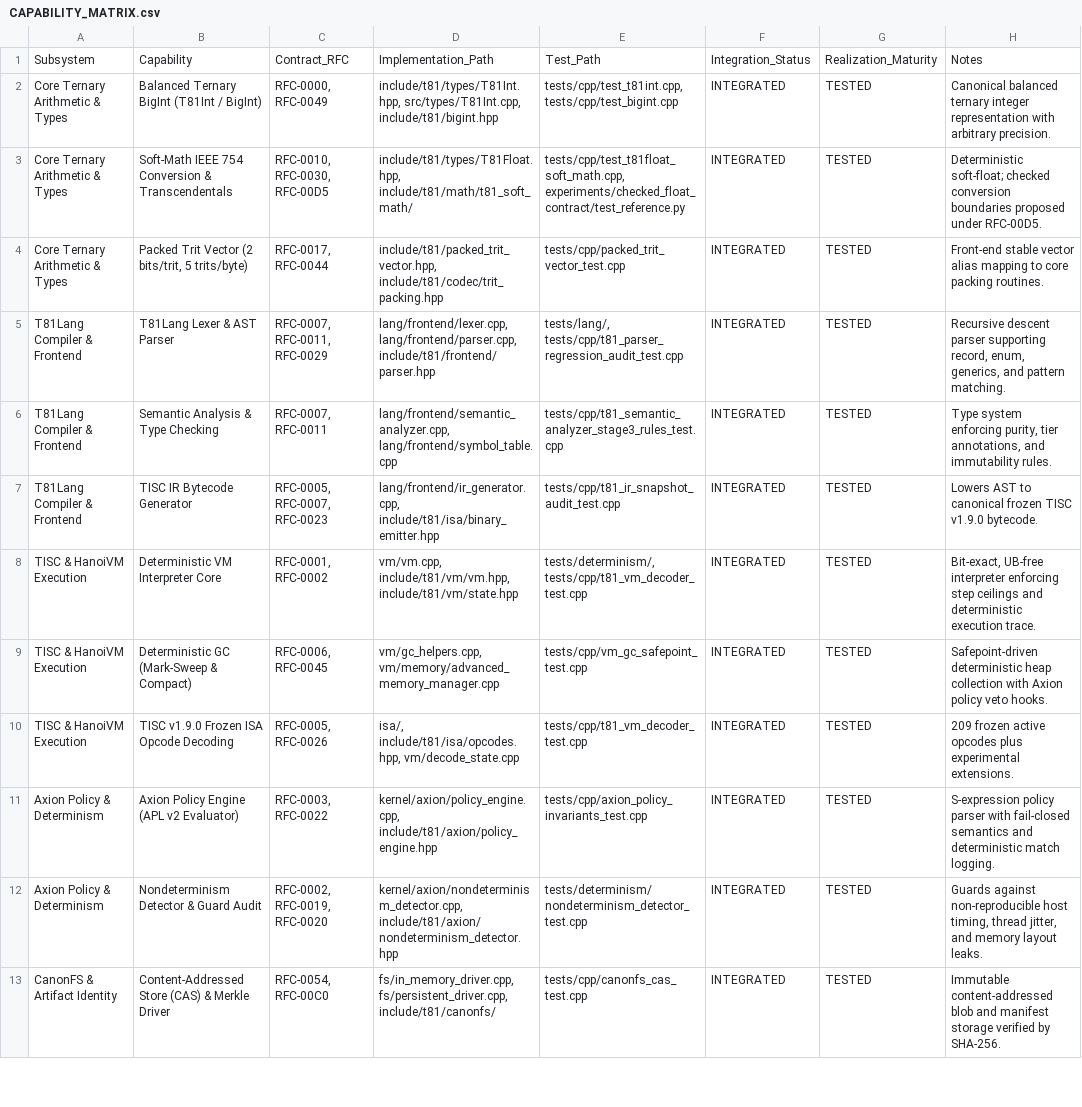
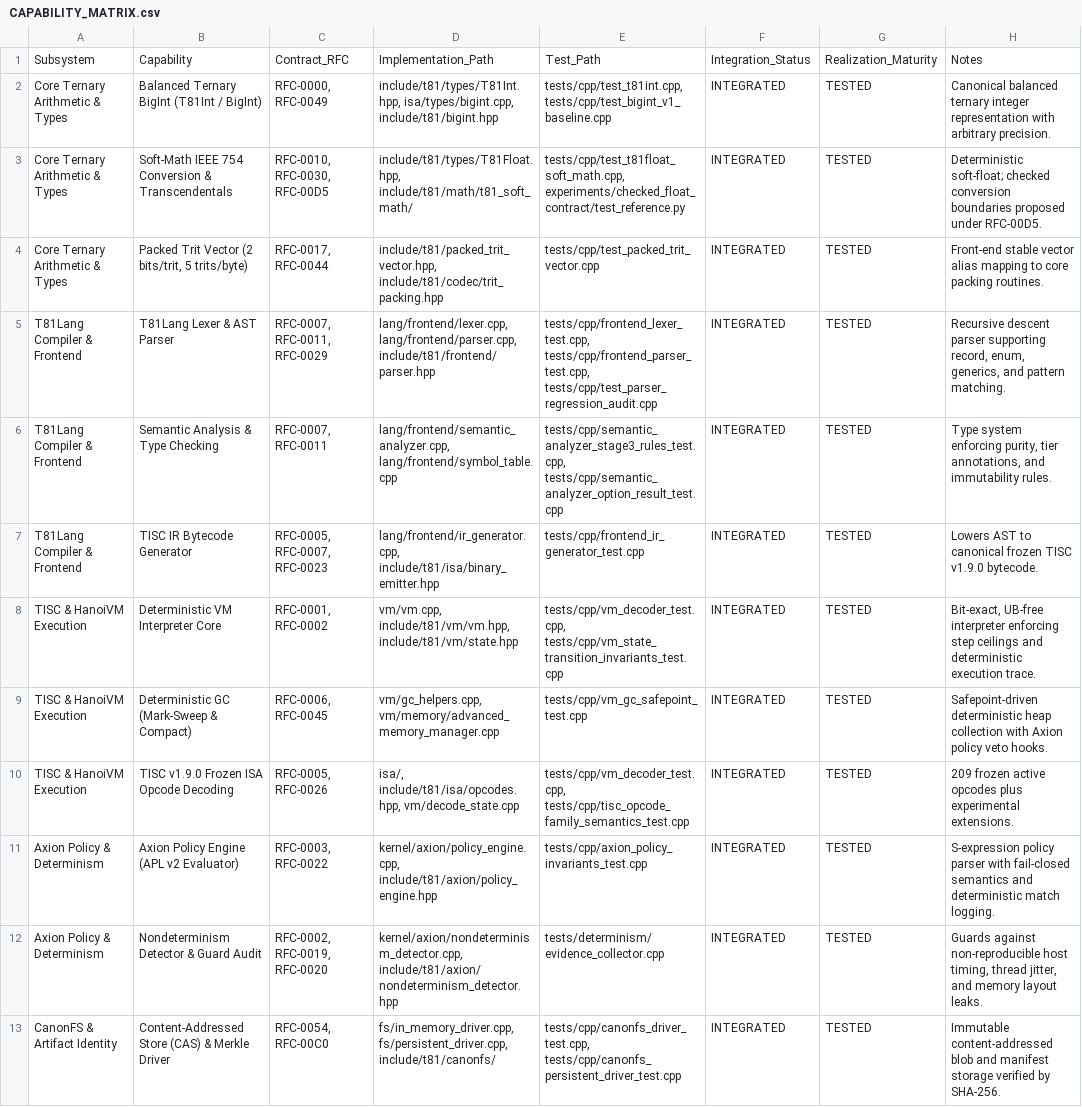
Before and after one commit to t81dev/t81-foundation, a CSV file: docs/research/baseline-assessment/CAPABILITY_MATRIX.csv, drawn as a sheet; only a part is shown; the diff covers the shown part only; the diff names each change by its address in the sheet, - before the commit and + after, or states it on an @@ line.

```diff
--- a/docs/research/baseline-assessment/CAPABILITY_MATRIX.csv
+++ b/docs/research/baseline-assessment/CAPABILITY_MATRIX.csv
-D2: include/t81/types/T81Int.hpp, src/types/T81Int.cpp, include/t81/bigint.hpp
+D2: include/t81/types/T81Int.hpp, isa/types/bigint.cpp, include/t81/bigint.hpp
-E2: tests/cpp/test_t81int.cpp, tests/cpp/test_bigint.cpp
+E2: tests/cpp/test_t81int.cpp, tests/cpp/test_bigint_v1_baseline.cpp
-E4: tests/cpp/packed_trit_vector_test.cpp
+E4: tests/cpp/test_packed_trit_vector.cpp
-E5: tests/lang/, tests/cpp/t81_parser_regression_audit_test.cpp
+E5: tests/cpp/frontend_lexer_test.cpp, tests/cpp/frontend_parser_test.cpp, tests/cpp/test_parser_regression_audit.cpp
-E6: tests/cpp/t81_semantic_analyzer_stage3_rules_test.cpp
+E6: tests/cpp/semantic_analyzer_stage3_rules_test.cpp, tests/cpp/semantic_analyzer_option_result_test.cpp
-E7: tests/cpp/t81_ir_snapshot_audit_test.cpp
+E7: tests/cpp/frontend_ir_generator_test.cpp
-E8: tests/determinism/, tests/cpp/t81_vm_decoder_test.cpp
+E8: tests/cpp/vm_decoder_test.cpp, tests/cpp/vm_state_transition_invariants_test.cpp
-E10: tests/cpp/t81_vm_decoder_test.cpp
+E10: tests/cpp/vm_decoder_test.cpp, tests/cpp/tisc_opcode_family_semantics_test.cpp
-E12: tests/determinism/nondeterminism_detector_test.cpp
+E12: tests/determinism/evidence_collector.cpp
-E13: tests/cpp/canonfs_cas_test.cpp
+E13: tests/cpp/canonfs_driver_test.cpp, tests/cpp/canonfs_persistent_driver_test.cpp
```
Also changed, not shown: 8 edited cells elsewhere in this file, docs/research/baseline-assessment/BENCHMARK_LEDGER.csv, docs/research/baseline-assessment/RFC_MATRIX.csv, 2 other files.
